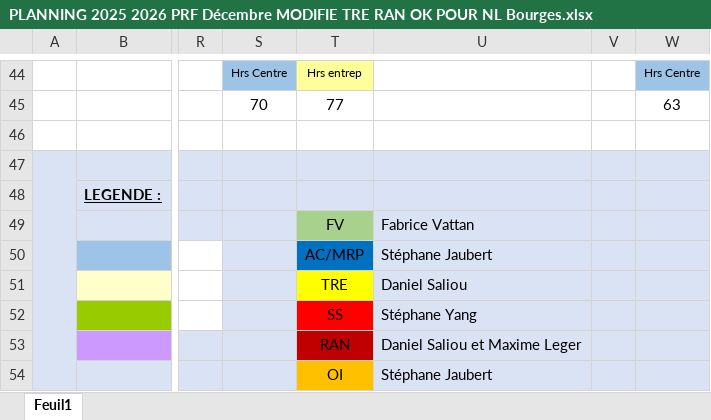
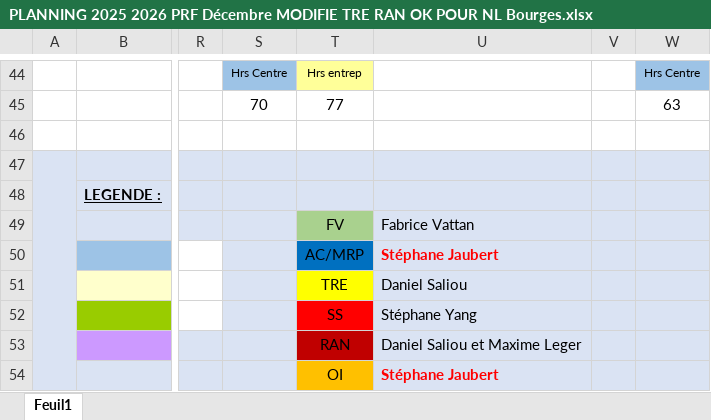
Before and after one commit to sjaubert/00FC, an Excel workbook: OI/CV Bourges/PLANNING 2025 2026 PRF Décembre MODIFIE TRE RAN OK POUR NL Bourges.xlsx, sheet Feuil1, drawn as a sheet; only a part is shown, gaps mark what is left out; values as stored, in another font and other column widths than the file's, no borders; charts and pictures not drawn; the diff names each change by its address in the sheet, - before the commit and + after, or states it on an @@ line.

```diff
--- a/OI/CV Bourges/PLANNING 2025 2026 PRF Décembre MODIFIE TRE RAN OK POUR NL Bourges.xlsx (sheet Feuil1)
+++ b/OI/CV Bourges/PLANNING 2025 2026 PRF Décembre MODIFIE TRE RAN OK POUR NL Bourges.xlsx (sheet Feuil1)
@@ U50 bold: off → on, text colour: black → #FF0000 @@
@@ U54 bold: off → on, text colour: black → #FF0000 @@
```
Also changed, not shown: 2 other files.
